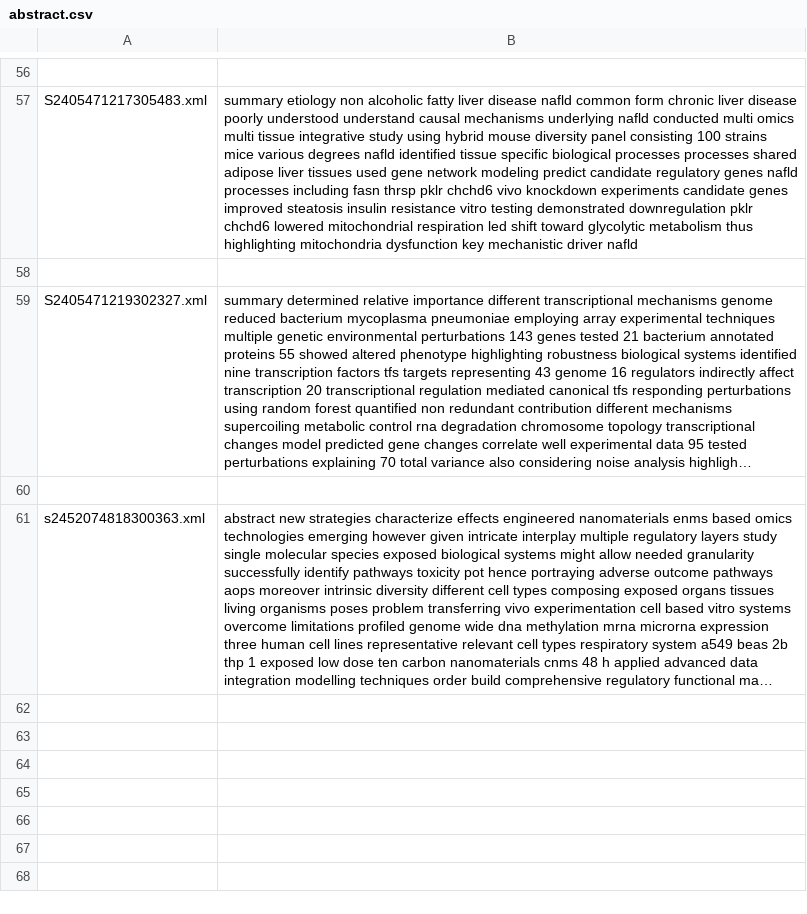
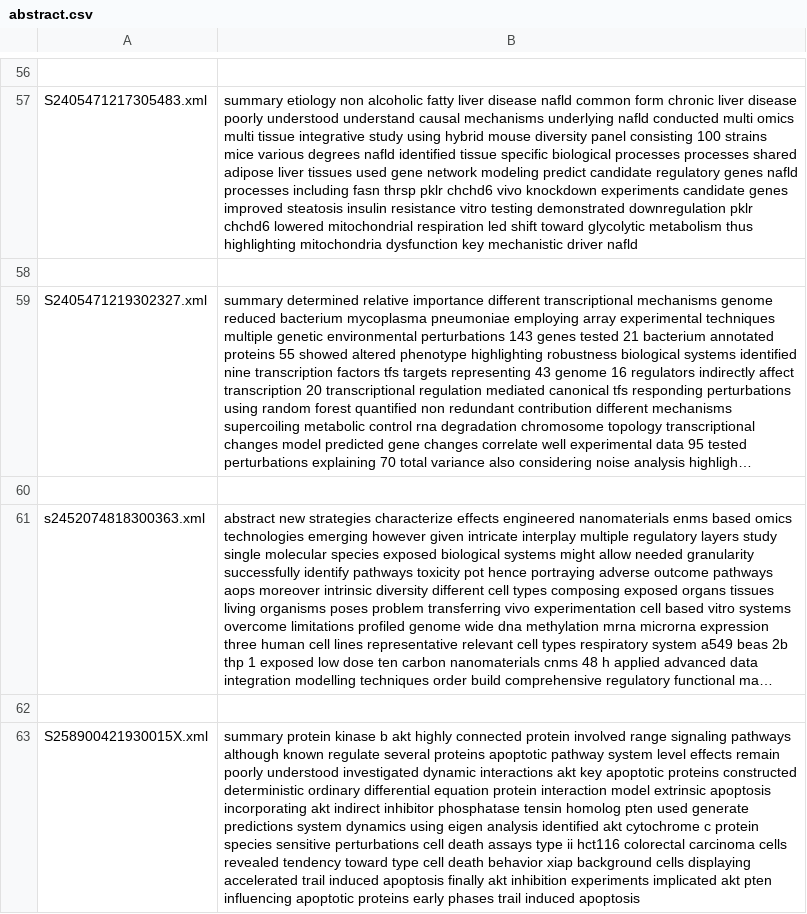
Before and after one commit to sj2812/NLP, a CSV file: abstract.csv, drawn as a sheet; only a part is shown, gaps mark what is left out; long unchanged cells end in …; the diff names each change by its address in the sheet, - before the commit and + after, or states it on an @@ line.

```diff
--- a/abstract.csv
+++ b/abstract.csv
+row 62: (empty)
+row 63: S258900421930015X.xml | summary protein kinase b akt highly connected protein involved range signaling pathways although known regulate several proteins apoptotic pathway system level effects remain poorly understood investigated dynamic interactions akt key apoptotic proteins constructed deterministic ordinary differential equation protein interaction model extrinsic apoptosis incorporating akt indirect inhibitor phosphatase tensin homolog pten used generate predictions system dynamics using eigen analysis identified akt cytochrome c protein species sensitive perturbations cell death assays type ii hct116 colorectal carcinoma cells revealed tendency toward type cell death behavior xiap background cells displaying accelerated trail induced apoptosis finally akt inhibition experiments implicated akt pten influencing apoptotic proteins early phases trail induced apoptosis
```
Also changed, not shown: 3 other files.
